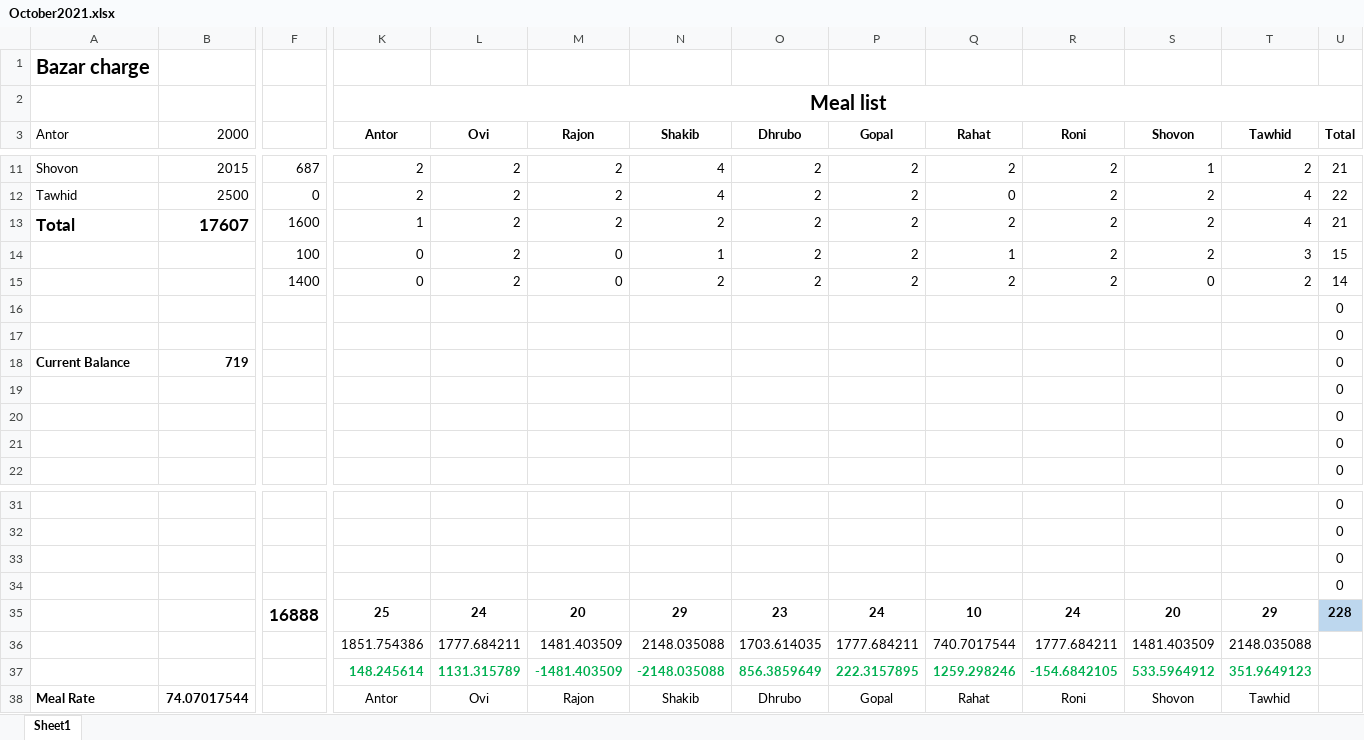
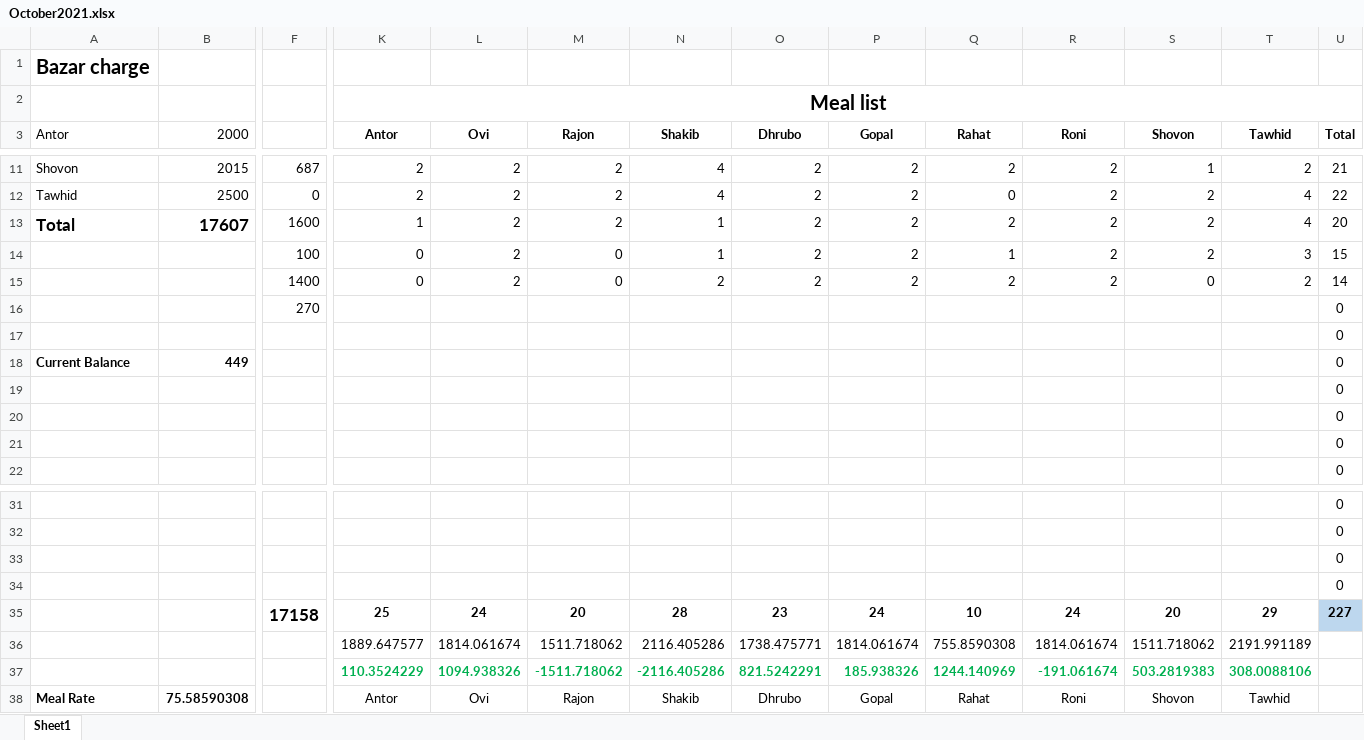
Before and after one commit to sadabdhrubo1997/mess_meal, an Excel workbook: October2021.xlsx, sheet Sheet1, drawn as a sheet; only a part is shown, gaps mark what is left out; values as stored, in another font and other column widths than the file's, no borders; conditional formats not drawn; removed rows and columns are numbered as before the commit, all else as after; rows hold the shown columns only; the diff names each change by its address in the sheet, - before the commit and + after, or states it on an @@ line.

Commit message:
updated

```diff
--- a/October2021.xlsx (sheet Sheet1)
+++ b/October2021.xlsx (sheet Sheet1)
-N13 (Shakib): 2
+N13 (Shakib): 1
-U13 (Total): 21
+U13 (Total): 20
-F16: (empty)
+F16: 270
-B18 (2000): 719
+B18 (2000): 449
-F35: 16888
+F35: 17158
-N35 (Shakib): 29
+N35 (Shakib): 28
-U35 (Total): 228
+U35 (Total): 227
-row 36:  |  |  | 1851.754386 | 1777.684211 | 1481.403509 | 2148.035088 | 1703.614035 | 1777.684211 | 740.7017544 | 1777.684211 | 1481.403509 | 2148.035088
-row 37:  |  |  | 148.245614 | 1131.315789 | -1481.403509 | -2148.035088 | 856.3859649 | 222.3157895 | 1259.298246 | -154.6842105 | 533.5964912 | 351.9649123
+row 36:  |  |  | 1889.647577 | 1814.061674 | 1511.718062 | 2116.405286 | 1738.475771 | 1814.061674 | 755.8590308 | 1814.061674 | 1511.718062 | 2191.991189
+row 37:  |  |  | 110.3524229 | 1094.938326 | -1511.718062 | -2116.405286 | 821.5242291 | 185.938326 | 1244.140969 | -191.061674 | 503.2819383 | 308.0088106
-B38 (2000): 74.07017544
+B38 (2000): 75.58590308
```
